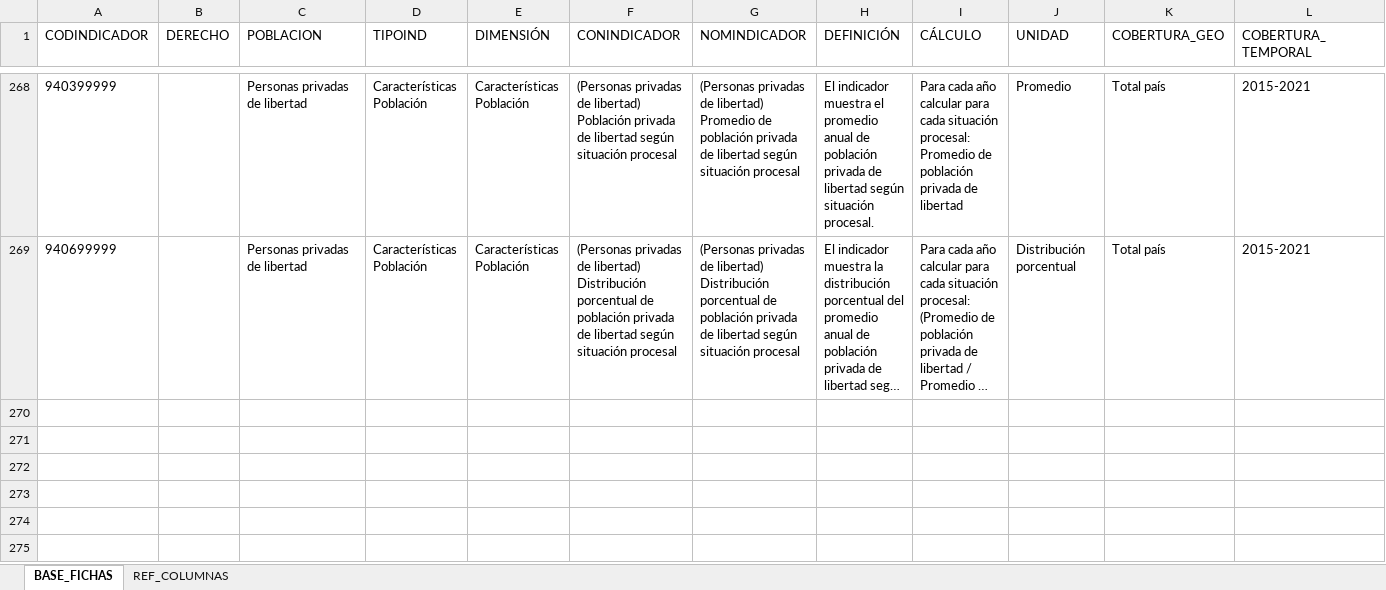
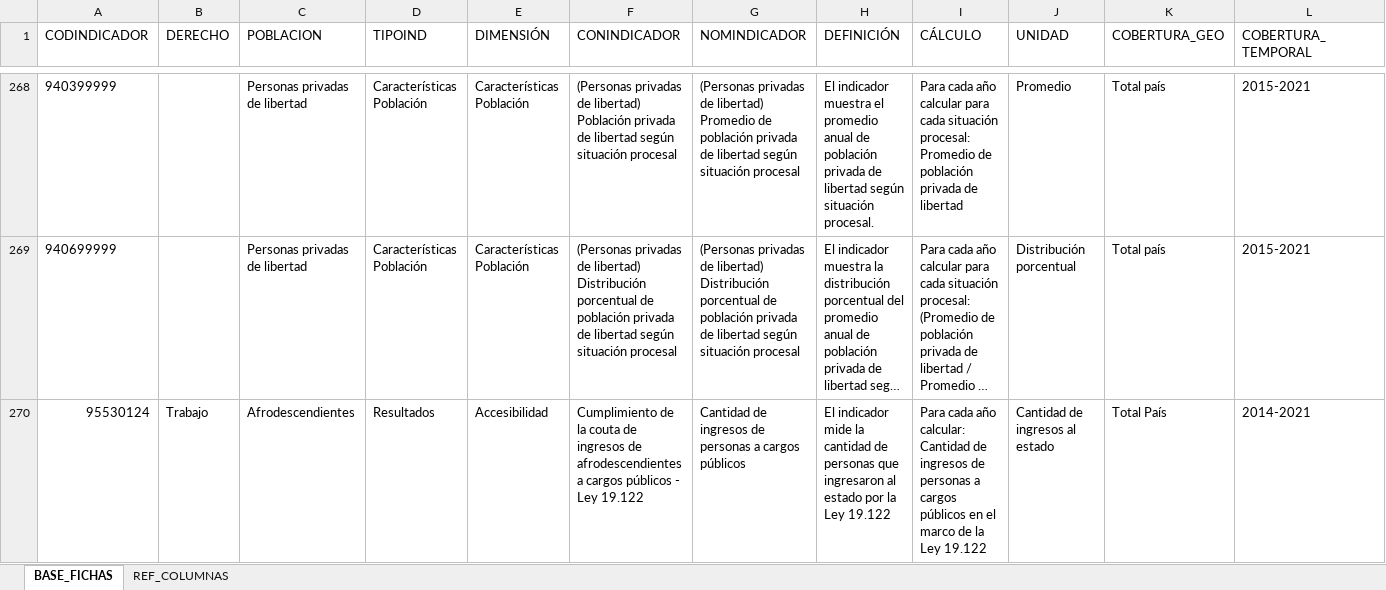
Before and after one commit to UMAD-FCS/DESCA-app, an Excel workbook: Data/Base_fichas_indicadores.xlsx, sheet BASE_FICHAS, drawn as a sheet; only a part is shown, gaps mark what is left out; long unchanged cells end in …; values as stored, in another font and other column widths than the file's, no borders; rows hold the shown columns only; the diff covers the shown part only; the diff names each change by its address in the sheet, - before the commit and + after, or states it on an @@ line.

```diff
--- a/Data/Base_fichas_indicadores.xlsx (sheet BASE_FICHAS)
+++ b/Data/Base_fichas_indicadores.xlsx (sheet BASE_FICHAS)
+row 270: 95530124 | Trabajo | Afrodescendientes | Resultados | Accesibilidad | Cumplimiento de la couta de ingresos de afrodescendientes a cargos públicos - Ley 19.122 | Cantidad de ingresos de personas a cargos públicos | El indicador mide la cantidad de personas que ingresaron al estado por la Ley 19.122 | Para cada año calcular: Cantidad de ingresos de personas a cargos públicos en el marco de la Ley 19.122 | Cantidad de ingresos al estado | Total País | 2014-2021
```
Also changed, not shown: 1 added row and 48 edited cells elsewhere in this sheet, sheet REF_COLUMNAS, Data/keys.xlsx, 7 other files.
